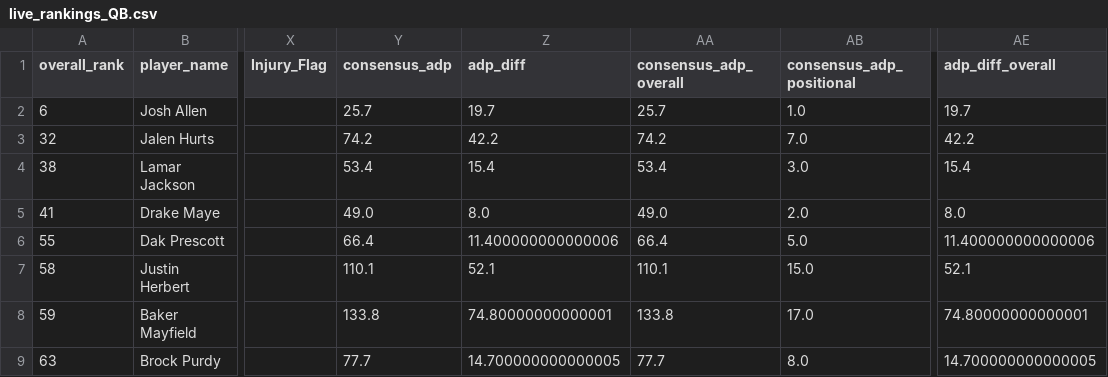
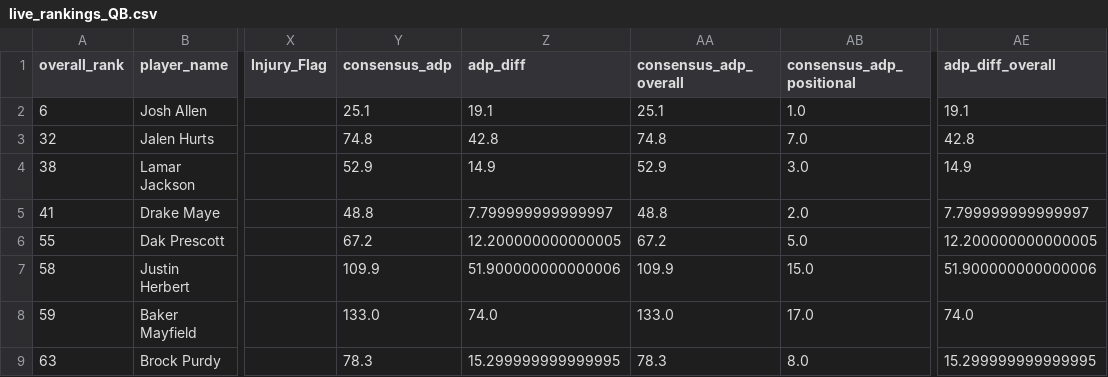
Before and after one commit to colorb41/gavfather-site, a CSV file: public/rankings/live_rankings_QB.csv, drawn as a sheet; only a part is shown, gaps mark what is left out; the diff covers the shown part only; the diff names each change by its address in the sheet, - before the commit and + after, or states it on an @@ line.

```diff
--- a/public/rankings/live_rankings_QB.csv
+++ b/public/rankings/live_rankings_QB.csv
-Y2 (consensus_adp): 25.7
+Y2 (consensus_adp): 25.1
-Z2 (adp_diff): 19.7
+Z2 (adp_diff): 19.1
-AA2 (consensus_adp_overall): 25.7
+AA2 (consensus_adp_overall): 25.1
-AE2 (adp_diff_overall): 19.7
+AE2 (adp_diff_overall): 19.1
-Y3 (consensus_adp): 74.2
+Y3 (consensus_adp): 74.8
-Z3 (adp_diff): 42.2
+Z3 (adp_diff): 42.8
-AA3 (consensus_adp_overall): 74.2
+AA3 (consensus_adp_overall): 74.8
-AE3 (adp_diff_overall): 42.2
+AE3 (adp_diff_overall): 42.8
-Y4 (consensus_adp): 53.4
+Y4 (consensus_adp): 52.9
-Z4 (adp_diff): 15.4
+Z4 (adp_diff): 14.9
-AA4 (consensus_adp_overall): 53.4
+AA4 (consensus_adp_overall): 52.9
-AE4 (adp_diff_overall): 15.4
+AE4 (adp_diff_overall): 14.9
-Y5 (consensus_adp): 49.0
+Y5 (consensus_adp): 48.8
-Z5 (adp_diff): 8.0
+Z5 (adp_diff): 7.799999999999997
-AA5 (consensus_adp_overall): 49.0
+AA5 (consensus_adp_overall): 48.8
-AE5 (adp_diff_overall): 8.0
+AE5 (adp_diff_overall): 7.799999999999997
-Y6 (consensus_adp): 66.4
+Y6 (consensus_adp): 67.2
-Z6 (adp_diff): 11.400000000000006
+Z6 (adp_diff): 12.200000000000005
-AA6 (consensus_adp_overall): 66.4
+AA6 (consensus_adp_overall): 67.2
-AE6 (adp_diff_overall): 11.400000000000006
+AE6 (adp_diff_overall): 12.200000000000005
-Y7 (consensus_adp): 110.1
+Y7 (consensus_adp): 109.9
-Z7 (adp_diff): 52.1
+Z7 (adp_diff): 51.900000000000006
-AA7 (consensus_adp_overall): 110.1
+AA7 (consensus_adp_overall): 109.9
-AE7 (adp_diff_overall): 52.1
+AE7 (adp_diff_overall): 51.900000000000006
-Y8 (consensus_adp): 133.8
+Y8 (consensus_adp): 133.0
-Z8 (adp_diff): 74.80000000000001
+Z8 (adp_diff): 74.0
-AA8 (consensus_adp_overall): 133.8
+AA8 (consensus_adp_overall): 133.0
-AE8 (adp_diff_overall): 74.80000000000001
+AE8 (adp_diff_overall): 74.0
-Y9 (consensus_adp): 77.7
+Y9 (consensus_adp): 78.3
-Z9 (adp_diff): 14.700000000000005
+Z9 (adp_diff): 15.299999999999995
-AA9 (consensus_adp_overall): 77.7
+AA9 (consensus_adp_overall): 78.3
-AE9 (adp_diff_overall): 14.700000000000005
+AE9 (adp_diff_overall): 15.299999999999995
```
Also changed, not shown: 87 edited cells elsewhere in this file, public/rankings/core_rankings.csv, public/rankings/live_rankings.csv, 5 other files.
